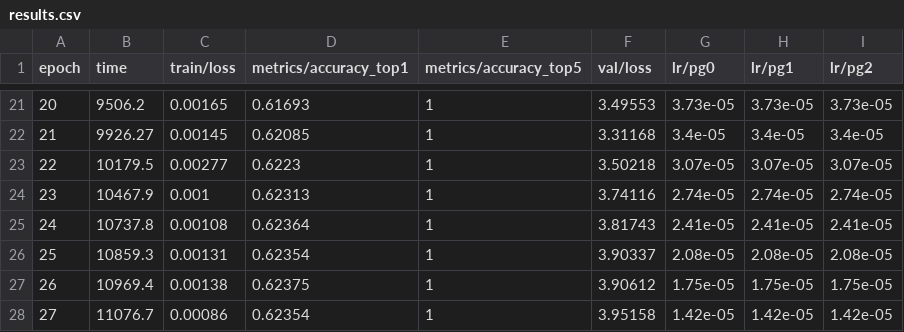
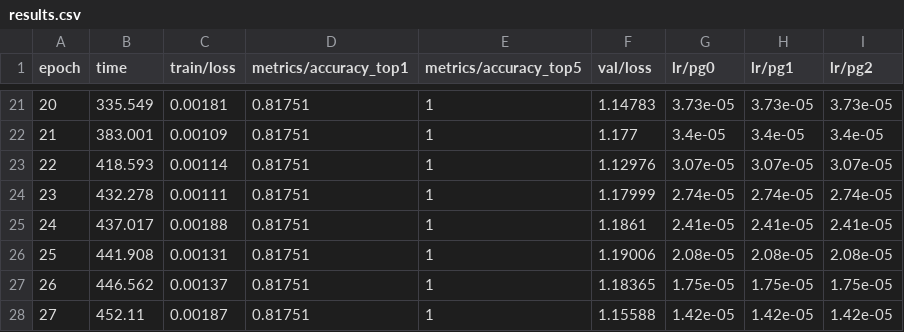
Before and after one commit to Ved2151H/accident_detection_System, a CSV file: Final capstone project/accident_detection/runs/classify/models/accident_detector/results.csv, drawn as a sheet; only a part is shown, gaps mark what is left out; the diff covers the shown part only.

```diff
--- a/Final capstone project/accident_detection/runs/classify/models/accident_detector/results.csv
+++ b/Final capstone project/accident_detection/runs/classify/models/accident_detector/results.csv
@@ -21,8 +21,8 @@ epoch,time,train/loss,metrics/accuracy_top1,metrics/accuracy_top5,val/loss,lr/pg
-20,9506.2,0.00165,0.61693,1,3.49553,3.73e-05,3.73e-05,3.73e-05
-21,9926.27,0.00145,0.62085,1,3.31168,3.4e-05,3.4e-05,3.4e-05
-22,10179.5,0.00277,0.6223,1,3.50218,3.07e-05,3.07e-05,3.07e-05
-23,10467.9,0.001,0.62313,1,3.74116,2.74e-05,2.74e-05,2.74e-05
-24,10737.8,0.00108,0.62364,1,3.81743,2.41e-05,2.41e-05,2.41e-05
-25,10859.3,0.00131,0.62354,1,3.90337,2.08e-05,2.08e-05,2.08e-05
-26,10969.4,0.00138,0.62375,1,3.90612,1.75e-05,1.75e-05,1.75e-05
-27,11076.7,0.00086,0.62354,1,3.95158,1.42e-05,1.42e-05,1.42e-05
+20,335.549,0.00181,0.81751,1,1.14783,3.73e-05,3.73e-05,3.73e-05
+21,383.001,0.00109,0.81751,1,1.177,3.4e-05,3.4e-05,3.4e-05
+22,418.593,0.00114,0.81751,1,1.12976,3.07e-05,3.07e-05,3.07e-05
+23,432.278,0.00111,0.81751,1,1.17999,2.74e-05,2.74e-05,2.74e-05
+24,437.017,0.00188,0.81751,1,1.1861,2.41e-05,2.41e-05,2.41e-05
+25,441.908,0.00131,0.81751,1,1.19006,2.08e-05,2.08e-05,2.08e-05
+26,446.562,0.00137,0.81751,1,1.18365,1.75e-05,1.75e-05,1.75e-05
+27,452.11,0.00187,0.81751,1,1.15588,1.42e-05,1.42e-05,1.42e-05
```
Also changed, not shown: 103 edited cells elsewhere in this file, 15 other files.
